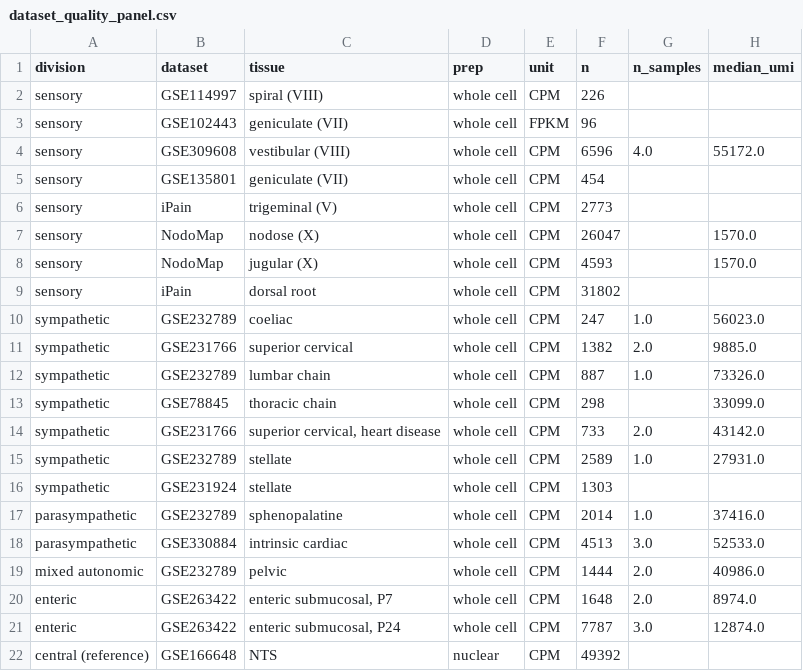
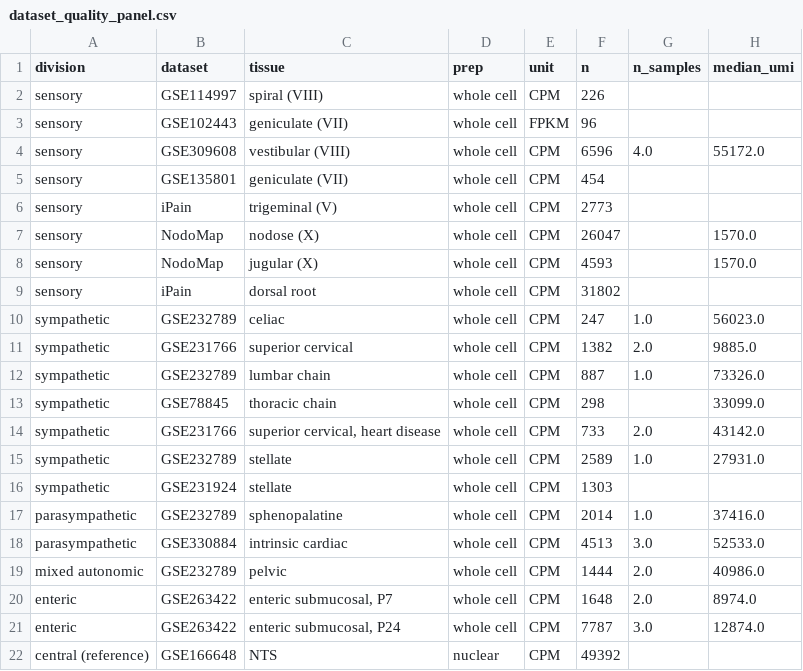
Before and after one commit to AlexanderJais/Oprl1-Peripheral-Atlas, a CSV file: results/dataset_quality_panel.csv, drawn as a sheet; only a part is shown; the diff names each change by its address in the sheet, - before the commit and + after, or states it on an @@ line.

```diff
--- a/results/dataset_quality_panel.csv
+++ b/results/dataset_quality_panel.csv
-C10 (tissue): coeliac
+C10 (tissue): celiac
```
Also changed, not shown: results/peripheral_receptor_levels.csv, results/receptor_levels_by_ganglion.csv, 12 other files.
